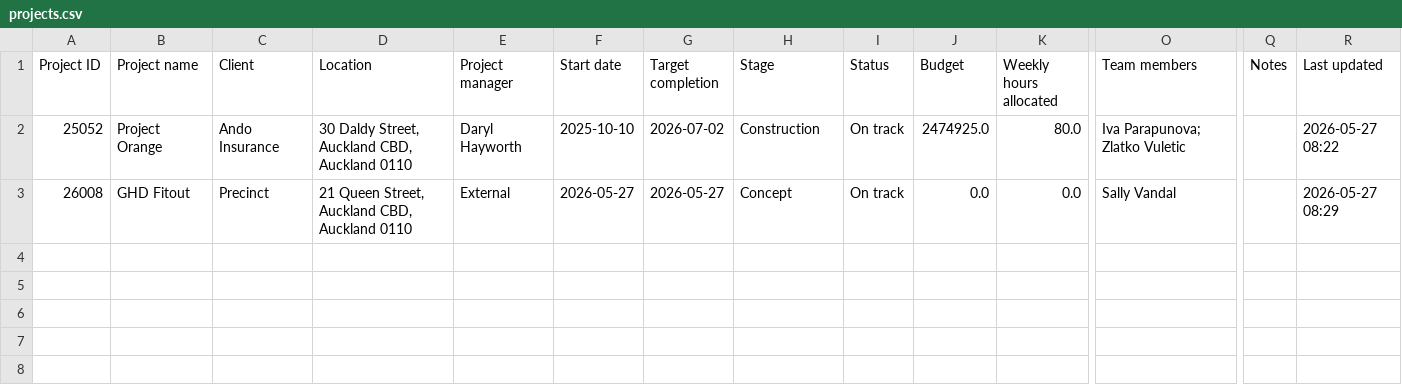
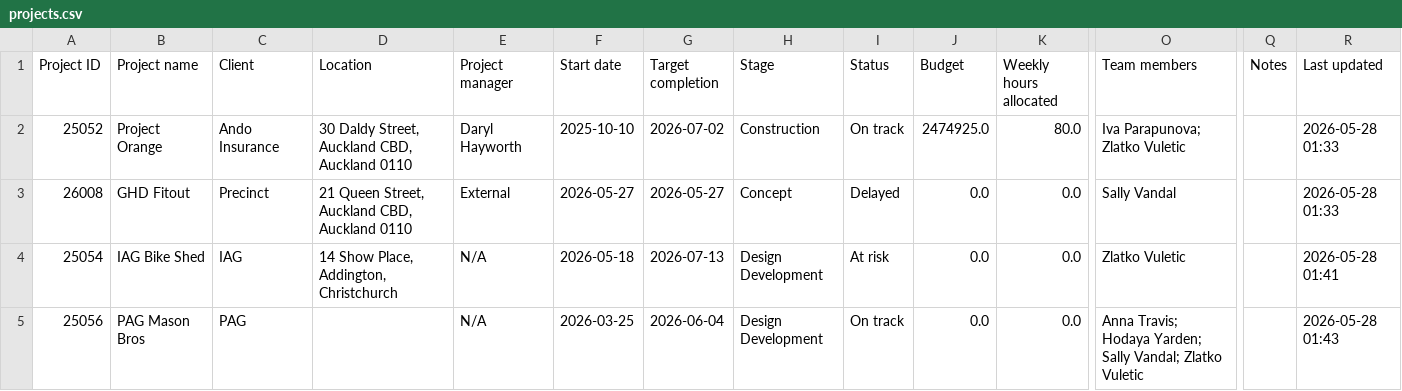
Before and after one commit to Zlatko-STACK/STACK-Project-Cloud, a CSV file: projects.csv, drawn as a sheet; only a part is shown, gaps mark what is left out; rows hold the shown columns only; the diff names each change by its address in the sheet, - before the commit and + after, or states it on an @@ line.

```diff
--- a/projects.csv
+++ b/projects.csv
-R2 (Last updated): 2026-05-27 08:22
+R2 (Last updated): 2026-05-28 01:33
-I3 (Status): On track
+I3 (Status): Delayed
-R3 (Last updated): 2026-05-27 08:29
+R3 (Last updated): 2026-05-28 01:33
+row 4: 25054 | IAG Bike Shed | IAG | 14 Show Place, Addington, Christchurch | N/A | 2026-05-18 | 2026-07-13 | Design Development | At risk | 0.0 | 0.0 | Zlatko Vuletic |  | 2026-05-28 01:41
+row 5: 25056 | PAG Mason Bros | PAG |  | N/A | 2026-03-25 | 2026-06-04 | Design Development | On track | 0.0 | 0.0 | Anna Travis; Hodaya Yarden; Sally Vandal; Zlatko Vuletic |  | 2026-05-28 01:43
```
Also changed, not shown: 1 other file.
